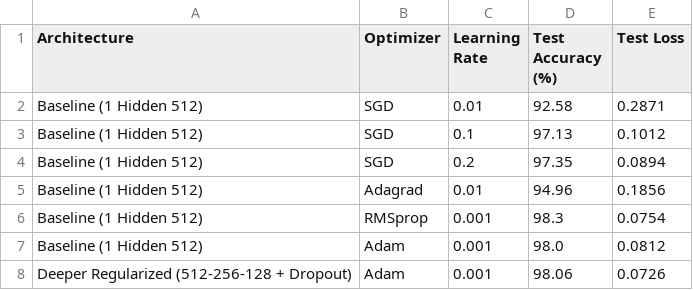
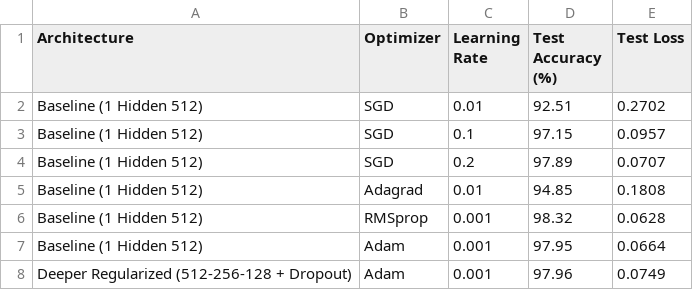
Before and after one commit to Palapluem/cpe342-machine-learning-2026, a CSV file: assignment/Assignment 5_Neural Network/benchmark_results.csv, drawn as a sheet.

```diff
--- a/assignment/Assignment 5_Neural Network/benchmark_results.csv
+++ b/assignment/Assignment 5_Neural Network/benchmark_results.csv
@@ -1,8 +1,8 @@
 Architecture,Optimizer,Learning Rate,Test Accuracy (%),Test Loss
-Baseline (1 Hidden 512),SGD,0.01,92.58,0.2871
-Baseline (1 Hidden 512),SGD,0.1,97.13,0.1012
-Baseline (1 Hidden 512),SGD,0.2,97.35,0.0894
-Baseline (1 Hidden 512),Adagrad,0.01,94.96,0.1856
-Baseline (1 Hidden 512),RMSprop,0.001,98.3,0.0754
-Baseline (1 Hidden 512),Adam,0.001,98.0,0.0812
-Deeper Regularized (512-256-128 + Dropout),Adam,0.001,98.06,0.0726
+Baseline (1 Hidden 512),SGD,0.01,92.51,0.2702
+Baseline (1 Hidden 512),SGD,0.1,97.15,0.0957
+Baseline (1 Hidden 512),SGD,0.2,97.89,0.0707
+Baseline (1 Hidden 512),Adagrad,0.01,94.85,0.1808
+Baseline (1 Hidden 512),RMSprop,0.001,98.32,0.0628
+Baseline (1 Hidden 512),Adam,0.001,97.95,0.0664
+Deeper Regularized (512-256-128 + Dropout),Adam,0.001,97.96,0.0749
```
Also changed, not shown: 18 other files.
